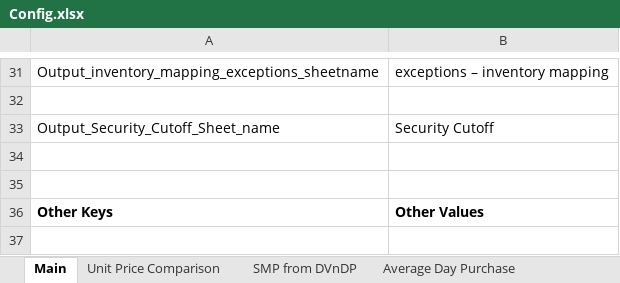
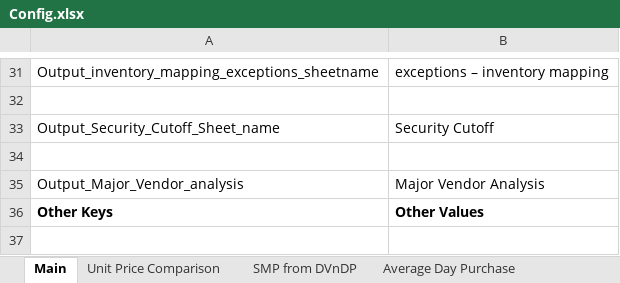
Before and after one commit to rbhattad31/brad-lnco-projects, an Excel workbook: Lnco/Input/Config.xlsx, sheet Main, drawn as a sheet; only a part is shown, gaps mark what is left out; values as stored, in another font and other column widths than the file's, no borders; the diff names each change by its address in the sheet, - before the commit and + after, or states it on an @@ line.

```diff
--- a/Lnco/Input/Config.xlsx (sheet Main)
+++ b/Lnco/Input/Config.xlsx (sheet Main)
-row 35: (empty)
+row 35: Output_Major_Vendor_analysis | Major Vendor Analysis
```
Also changed, not shown: 2 other files.
